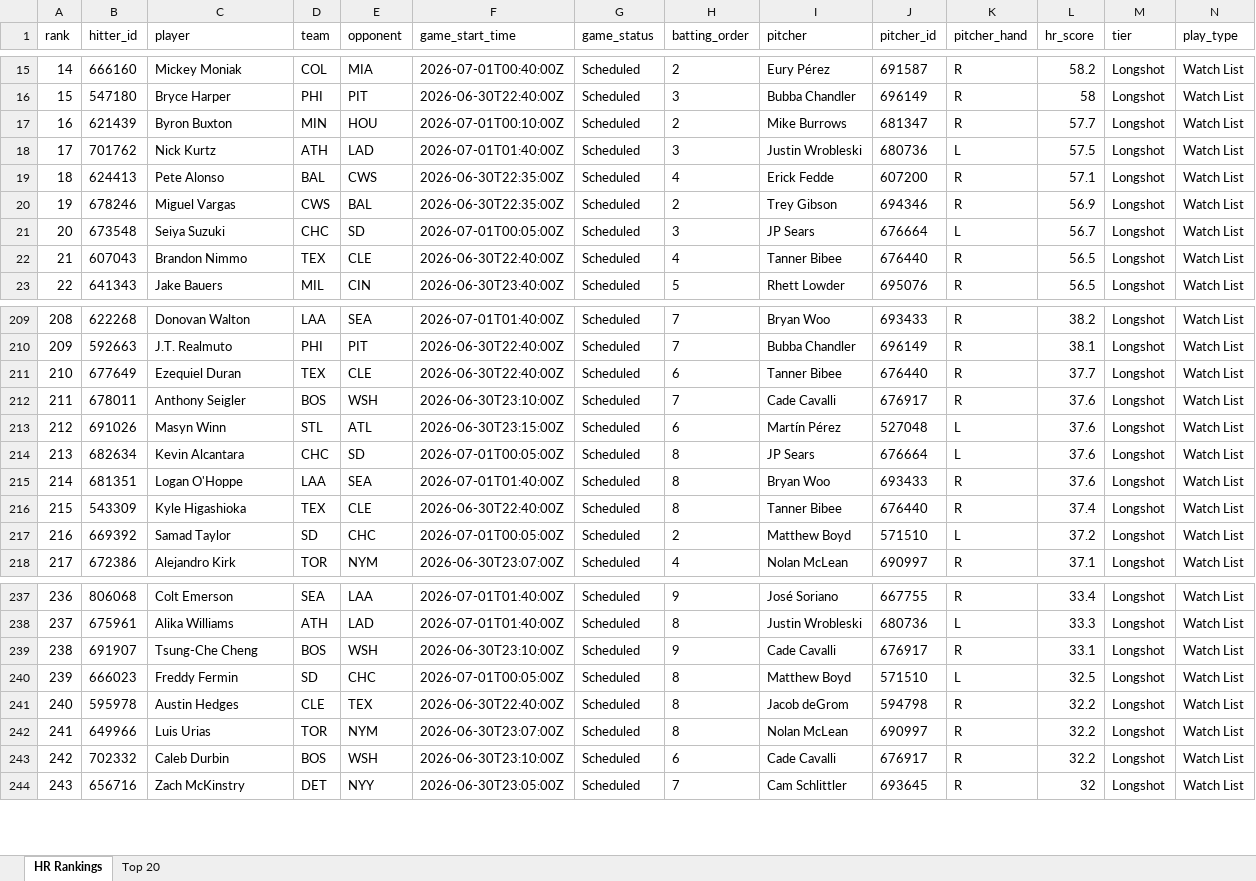
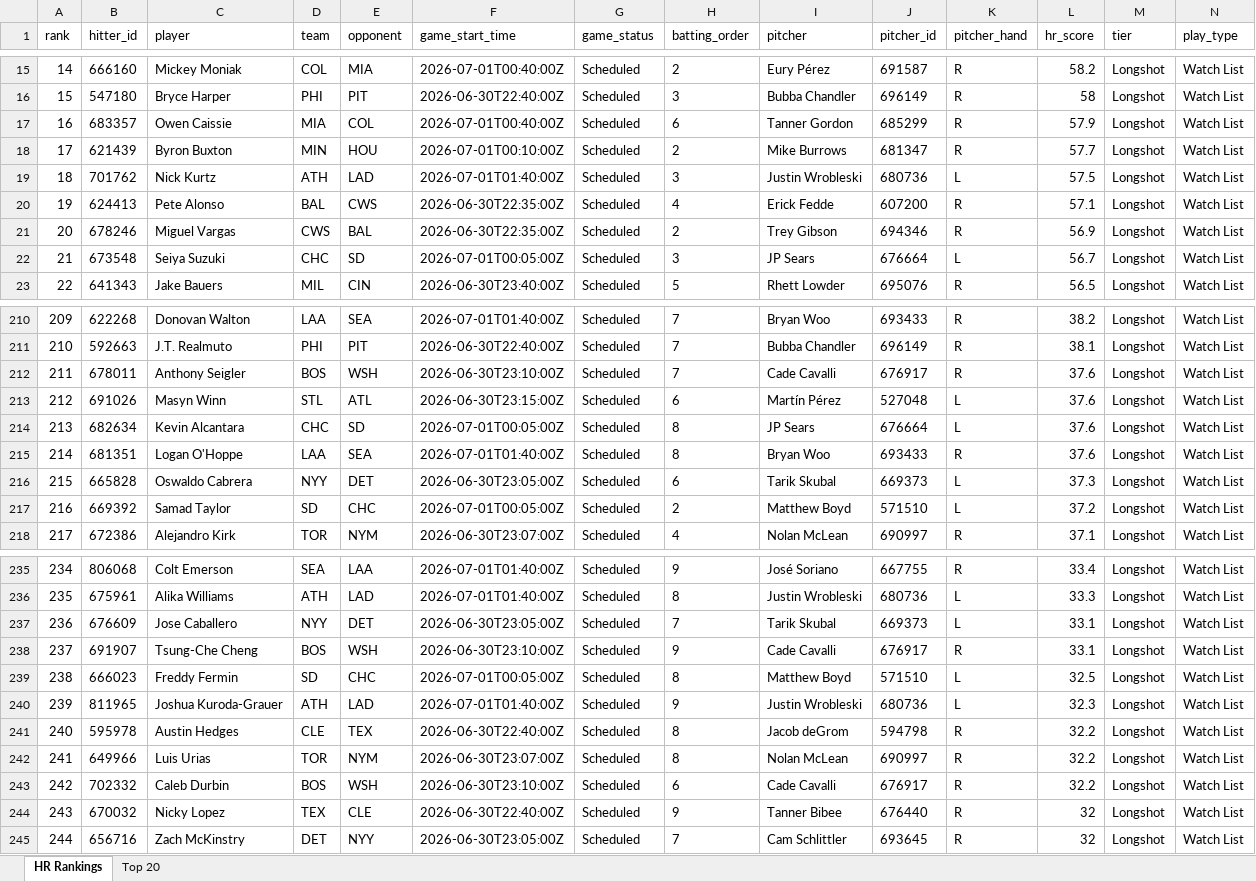
Before and after one commit to etbell28/hitter-tool, an Excel workbook: outputs/daily/hr_rankings_2026-06-30.xlsx, sheet HR Rankings, drawn as a sheet; only a part is shown, gaps mark what is left out; values as stored, in another font and other column widths than the file's, no borders; removed rows and columns are numbered as before the commit, all else as after; rows hold the shown columns only; the diff covers the shown part only; the diff names each change by its address in the sheet, - before the commit and + after, or states it on an @@ line.

```diff
--- a/outputs/daily/hr_rankings_2026-06-30.xlsx (sheet HR Rankings)
+++ b/outputs/daily/hr_rankings_2026-06-30.xlsx (sheet HR Rankings)
+row 17: 16 | 683357 | Owen Caissie | MIA | COL | 2026-07-01T00:40:00Z | Scheduled | 6 | Tanner Gordon | 685299 | R | 57.9 | Longshot | Watch List
@@ column A (rank) renumbered between rows 18 and 256 @@
-row 22: 21 | 607043 | Brandon Nimmo | TEX | CLE | 2026-06-30T22:40:00Z | Scheduled | 4 | Tanner Bibee | 676440 | R | 56.5 | Longshot | Watch List
-row 211: 210 | 677649 | Ezequiel Duran | TEX | CLE | 2026-06-30T22:40:00Z | Scheduled | 6 | Tanner Bibee | 676440 | R | 37.7 | Longshot | Watch List
-row 216: 215 | 543309 | Kyle Higashioka | TEX | CLE | 2026-06-30T22:40:00Z | Scheduled | 8 | Tanner Bibee | 676440 | R | 37.4 | Longshot | Watch List
+row 216: 215 | 665828 | Oswaldo Cabrera | NYY | DET | 2026-06-30T23:05:00Z | Scheduled | 6 | Tarik Skubal | 669373 | L | 37.3 | Longshot | Watch List
+row 237: 236 | 676609 | Jose Caballero | NYY | DET | 2026-06-30T23:05:00Z | Scheduled | 7 | Tarik Skubal | 669373 | L | 33.1 | Longshot | Watch List
+row 240: 239 | 811965 | Joshua Kuroda-Grauer | ATH | LAD | 2026-07-01T01:40:00Z | Scheduled | 9 | Justin Wrobleski | 680736 | L | 32.3 | Longshot | Watch List
+row 244: 243 | 670032 | Nicky Lopez | TEX | CLE | 2026-06-30T22:40:00Z | Scheduled | 9 | Tanner Bibee | 676440 | R | 32 | Longshot | Watch List
```
Also changed, not shown: 11 added rows, 13 removed rows and 56 edited cells elsewhere in this sheet, sheet Top 20, 9 other files.
